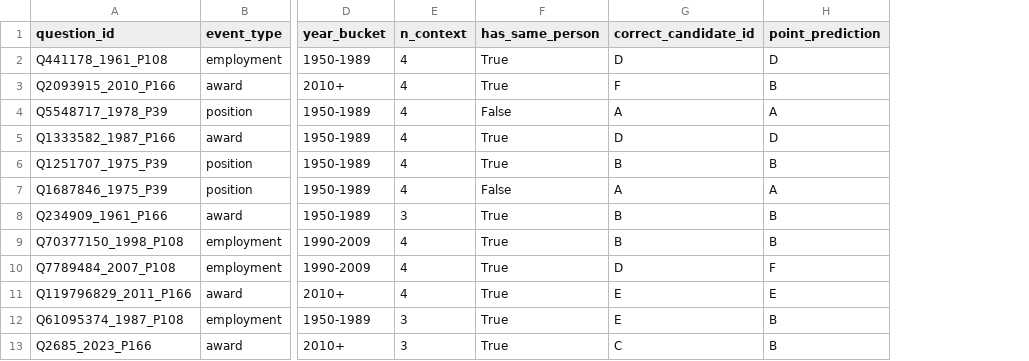
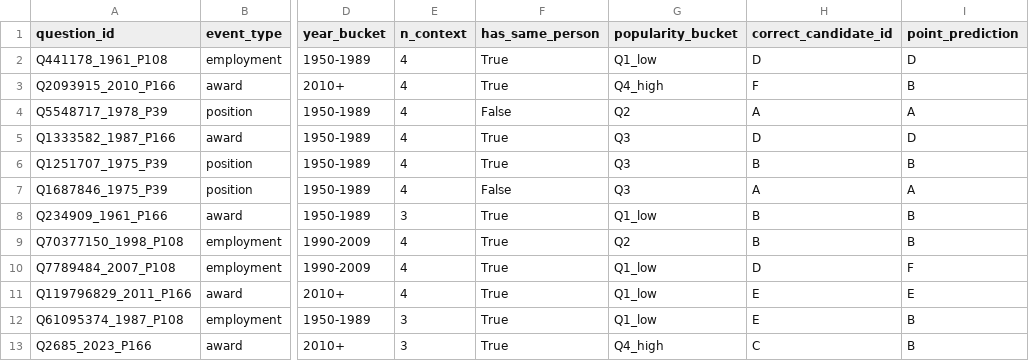
Before and after one commit to zhefu3/lifeevent-cp, a CSV file: outputs/llm/results.csv, drawn as a sheet; only a part is shown, gaps mark what is left out; the diff names each change by its address in the sheet, - before the commit and + after, or states it on an @@ line.

```diff
--- a/outputs/llm/results.csv
+++ b/outputs/llm/results.csv
+column G (popularity_bucket), rows 2-13: Q1_low | Q4_high | Q2 | Q3 | Q3 | Q3 | Q1_low | Q2 | Q1_low | Q1_low | Q1_low | Q4_high
```
Also changed, not shown: outputs/coverage_table.csv, outputs/llm/coverage_table.csv, 17 other files.
